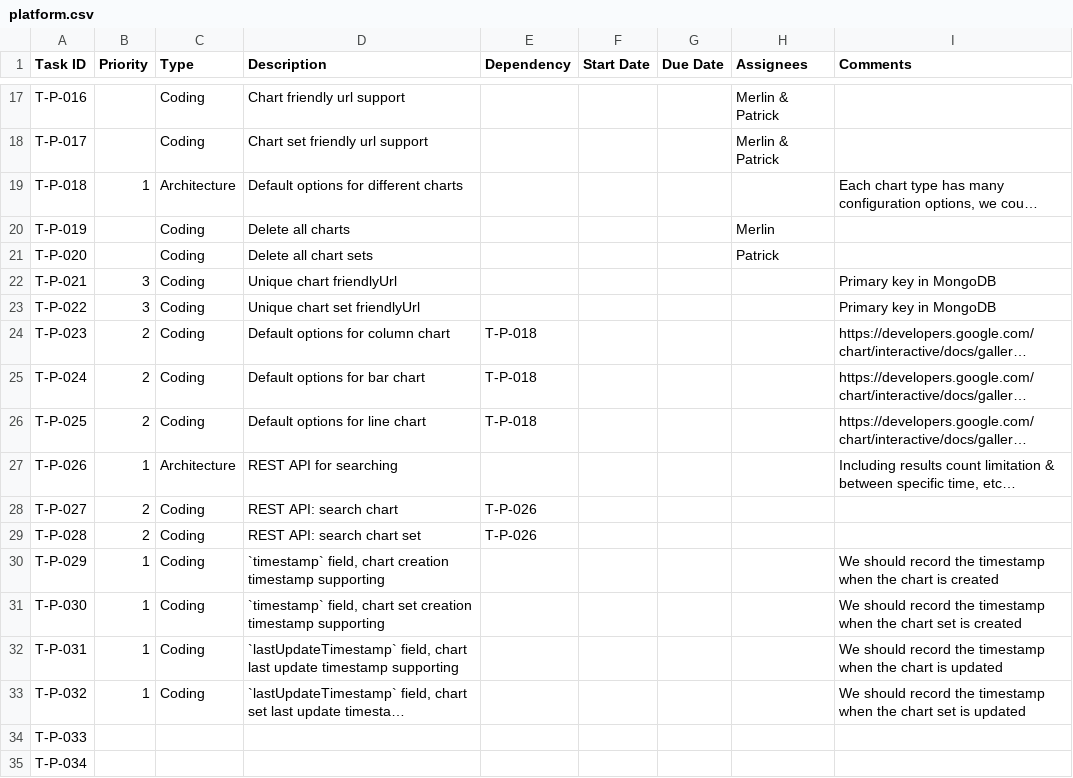
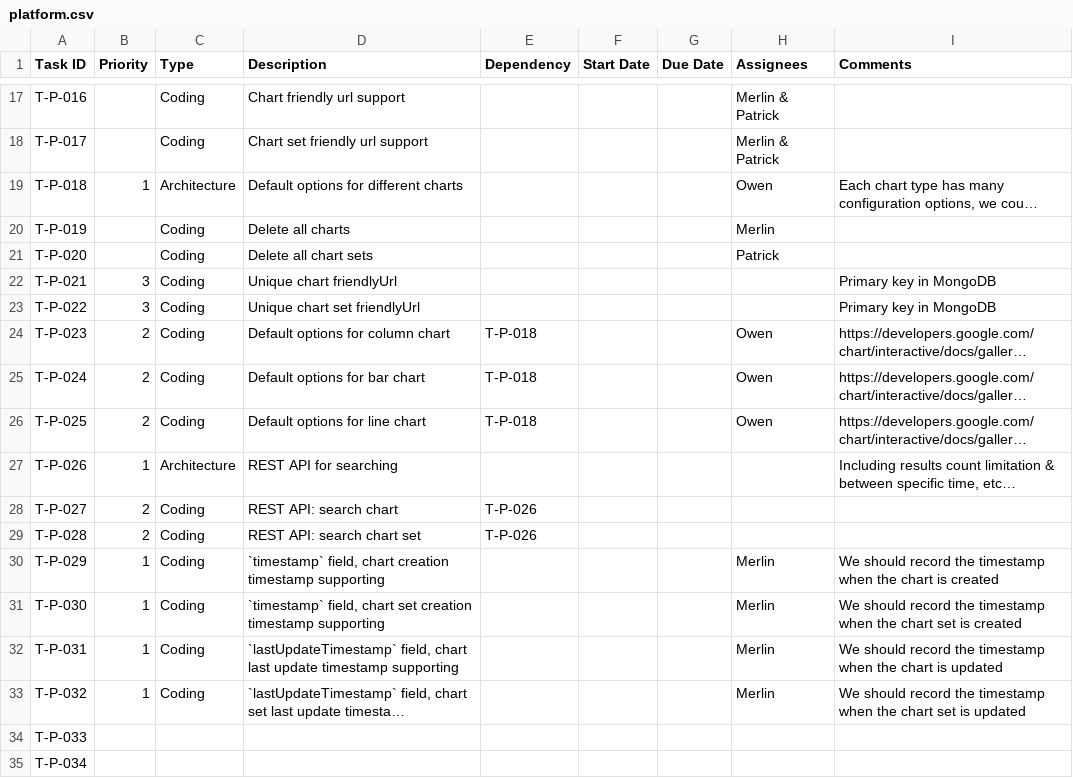
Before and after one commit to CVBDL/EagleEye-Docs, a CSV file: tasks/platform.csv, drawn as a sheet; only a part is shown, gaps mark what is left out; long unchanged cells end in …; the diff names each change by its address in the sheet, - before the commit and + after, or states it on an @@ line.

Commit message:
Update tasks

```diff
--- a/tasks/platform.csv
+++ b/tasks/platform.csv
-H19 (Assignees): (empty)
+H19 (Assignees): Owen
-H24:H26 (Assignees): (empty)
+H24:H26 (Assignees): Owen
-H30:H33 (Assignees): (empty)
+H30:H33 (Assignees): Merlin
```
